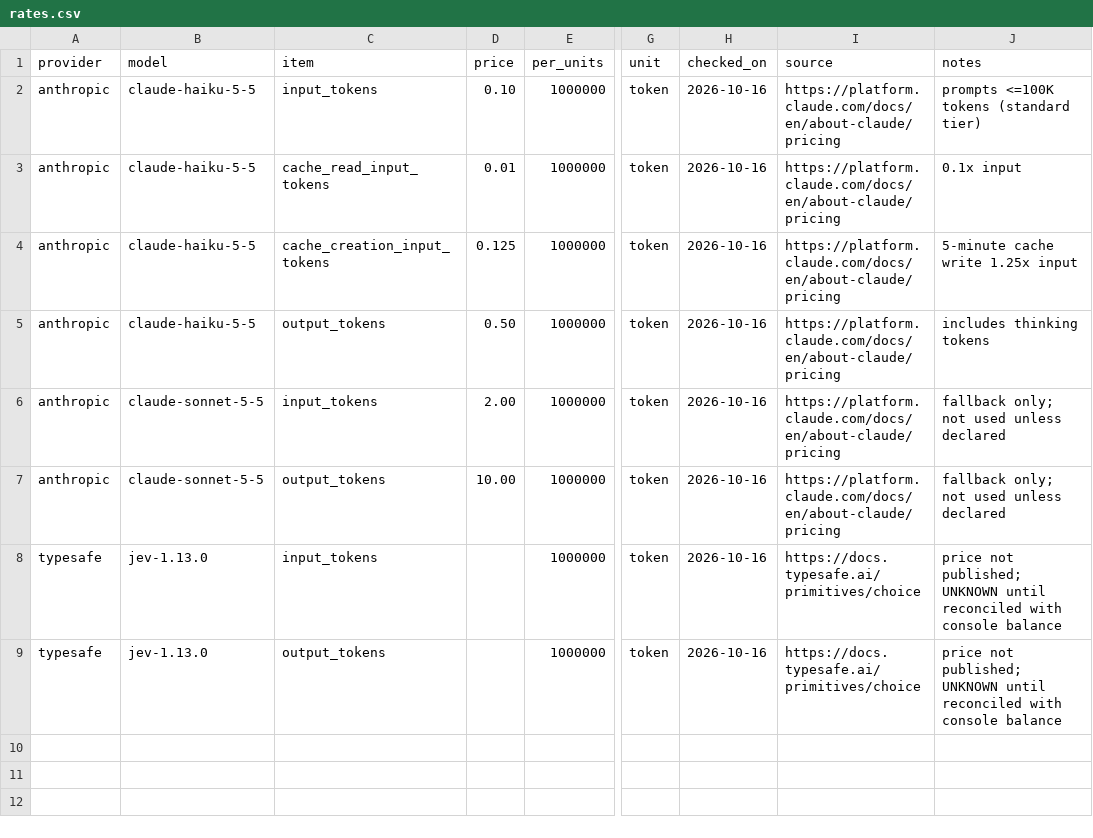
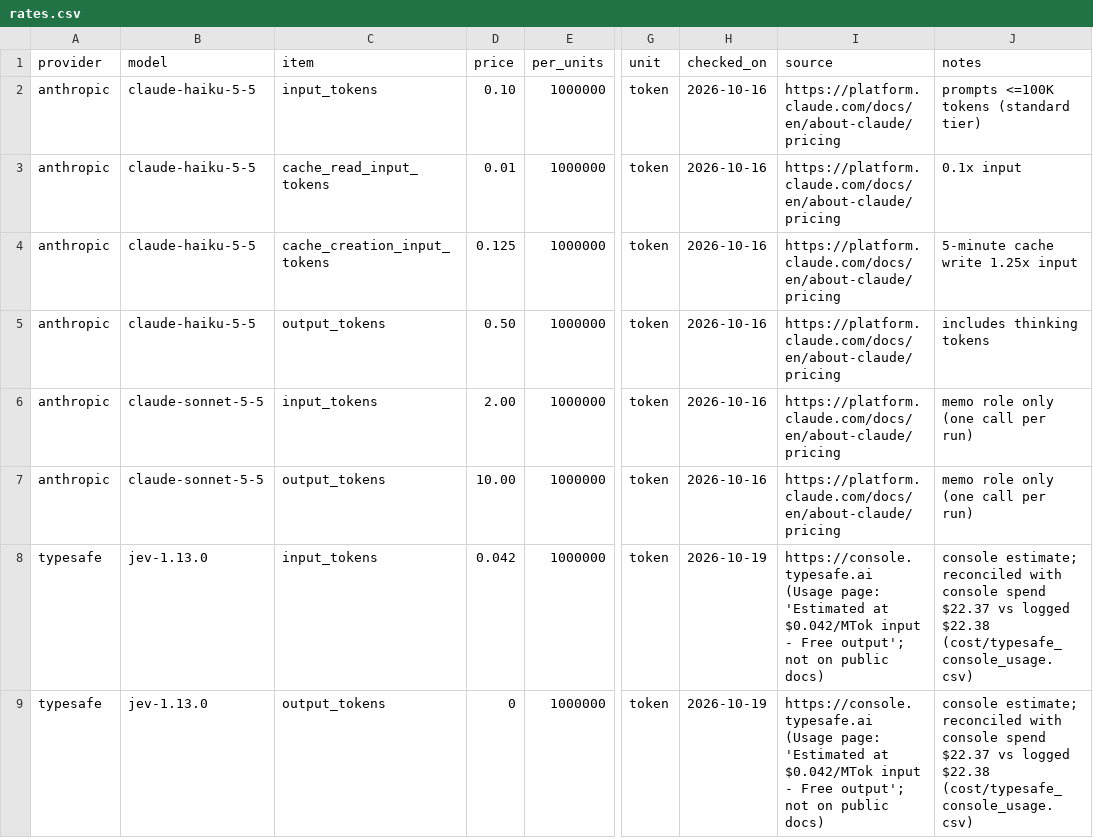
Before and after one commit to andreszocchi-dotcom/spotify-review-pipeline, a CSV file: cost/rates.csv, drawn as a sheet; only a part is shown, gaps mark what is left out; the diff names each change by its address in the sheet, - before the commit and + after, or states it on an @@ line.

```diff
--- a/cost/rates.csv
+++ b/cost/rates.csv
-J6:J7 (notes): fallback only; not used unless declared
+J6:J7 (notes): memo role only (one call per run)
-D8 (price): (empty)
+D8 (price): 0.042
-H8:H9 (checked_on): 2026-10-16
+H8:H9 (checked_on): 2026-10-19
-I8:I9 (source): https://docs.typesafe.ai/primitives/choice
+I8:I9 (source): https://console.typesafe.ai (Usage page: 'Estimated at $0.042/MTok input - Free output'; not on public docs)
-J8:J9 (notes): price not published; UNKNOWN until reconciled with console balance
+J8:J9 (notes): console estimate; reconciled with console spend $22.37 vs logged $22.38 (cost/typesafe_console_usage.csv)
-D9 (price): (empty)
+D9 (price): 0
```
Also changed, not shown: 8 other files.
